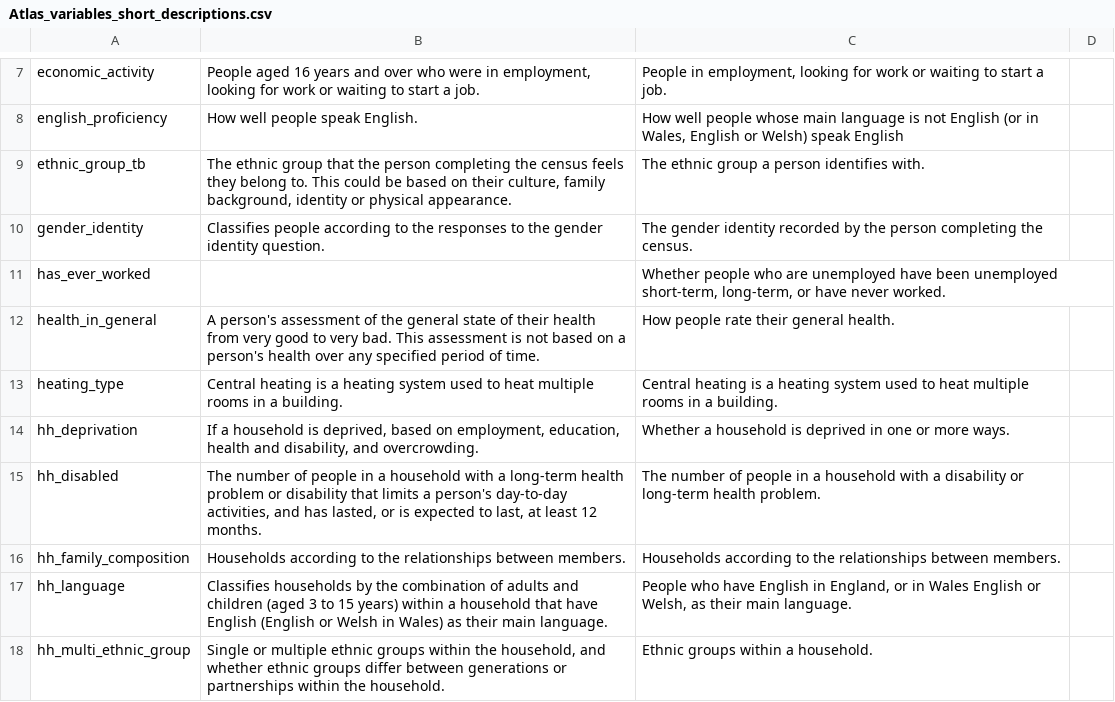
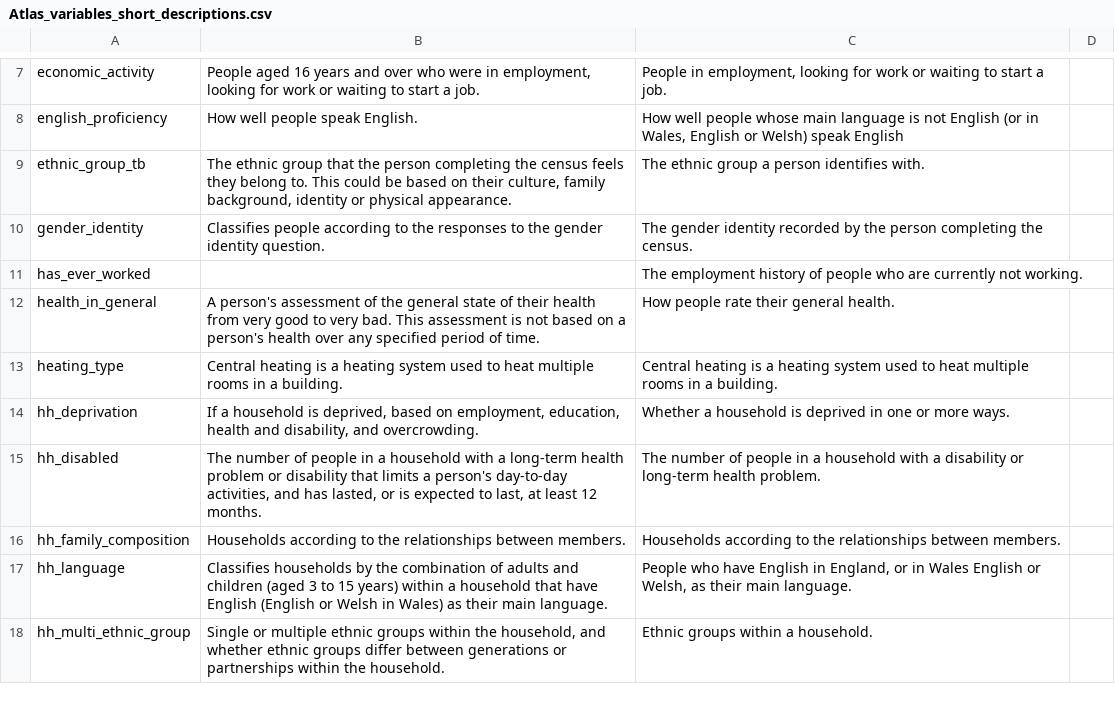
Before and after one commit to ONSdigital/dp-census-atlas, a CSV file: scripts/content/input_metadata_files/Atlas_variables_short_descriptions.csv, drawn as a sheet; only a part is shown, gaps mark what is left out.

```diff
--- a/scripts/content/input_metadata_files/Atlas_variables_short_descriptions.csv
+++ b/scripts/content/input_metadata_files/Atlas_variables_short_descriptions.csv
@@ -10,3 +10,3 @@ ethnic_group_tb,"The ethnic group that the person completing the census feels th
 gender_identity,Classifies people according to the responses to the gender identity question.,The gender identity recorded by the person completing the census.,
-has_ever_worked,,"Whether people who are unemployed have been unemployed short-term, long-term, or have never worked.",
+has_ever_worked,,The employment history of people who are currently not working.,
 health_in_general,A person's assessment of the general state of their health from very good to very bad. This assessment is not based on a person's health over any specified period of time.,How people rate their general health.,
```
Also changed, not shown: scripts/content/input_metadata_files/Atlas_legend_strings.csv, scripts/content/input_metadata_files/Atlas_variables_caveats.csv, 12 other files.
